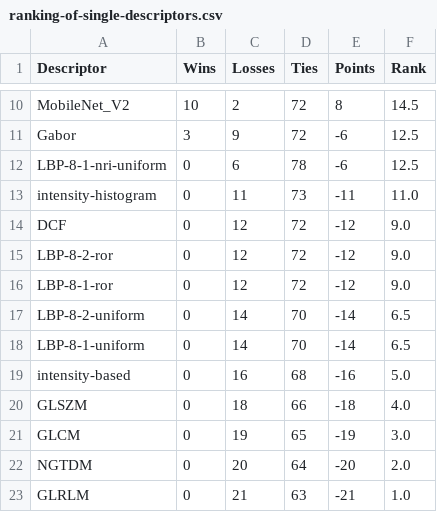
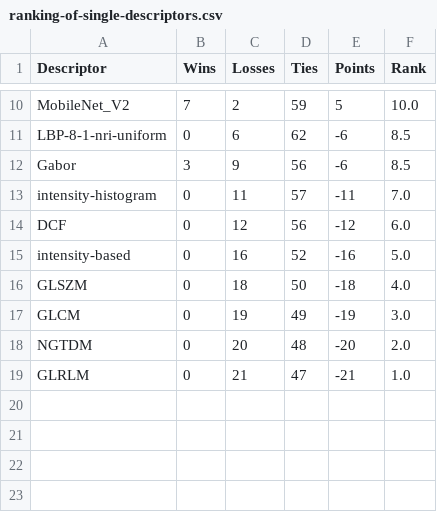
Before and after one commit to bianconif/bus_ensemble_classification, a CSV file: output/ranking-of-single-descriptors.csv, drawn as a sheet; only a part is shown, gaps mark what is left out; removed rows and columns are numbered as before the commit, all else as after; the diff covers the shown part only; the diff names each change by its address in the sheet, - before the commit and + after, or states it on an @@ line.

```diff
--- a/output/ranking-of-single-descriptors.csv
+++ b/output/ranking-of-single-descriptors.csv
-B10 (Wins): 10
+B10 (Wins): 7
-D10 (Ties): 72
+D10 (Ties): 59
-E10 (Points): 8
+E10 (Points): 5
-F10 (Rank): 14.5
+F10 (Rank): 10.0
-row 11: Gabor | 3 | 9 | 72 | -6 | 12.5
-D11 (Ties): 78
+D11 (Ties): 62
-F11 (Rank): 12.5
+F11 (Rank): 8.5
+row 12: Gabor | 3 | 9 | 56 | -6 | 8.5
-D13 (Ties): 73
+D13 (Ties): 57
-F13 (Rank): 11.0
+F13 (Rank): 7.0
-D14 (Ties): 72
+D14 (Ties): 56
-F14 (Rank): 9.0
+F14 (Rank): 6.0
-row 15: LBP-8-2-ror | 0 | 12 | 72 | -12 | 9.0
-row 16: LBP-8-1-ror | 0 | 12 | 72 | -12 | 9.0
-row 17: LBP-8-2-uniform | 0 | 14 | 70 | -14 | 6.5
-row 18: LBP-8-1-uniform | 0 | 14 | 70 | -14 | 6.5
-D15 (Ties): 68
+D15 (Ties): 52
-D16 (Ties): 66
+D16 (Ties): 50
-D17 (Ties): 65
+D17 (Ties): 49
-D18 (Ties): 64
+D18 (Ties): 48
-D19 (Ties): 63
+D19 (Ties): 47
```
Also changed, not shown: 1 added row, 1 removed row and 28 edited cells elsewhere in this file, output/best-performance-single-descriptors.csv, output/complete-performance-single-descriptors.csv, 1 other file.
